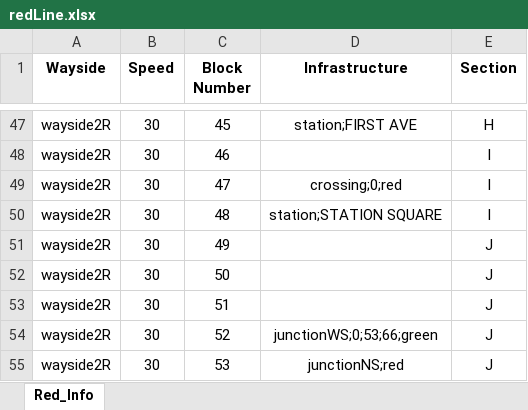
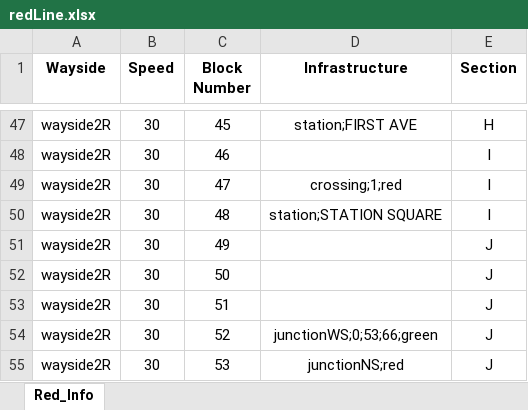
Before and after one commit to ralphg1002/Pittsburgh-MTA, an Excel workbook: src/main/TrackController/redLine.xlsx, sheet Red_Info, drawn as a sheet; only a part is shown, gaps mark what is left out; values as stored, in another font and other column widths than the file's, no borders; the diff names each change by its address in the sheet, - before the commit and + after, or states it on an @@ line.

```diff
--- a/src/main/TrackController/redLine.xlsx (sheet Red_Info)
+++ b/src/main/TrackController/redLine.xlsx (sheet Red_Info)
-D49 (Infrastructure): crossing;0;red
+D49 (Infrastructure): crossing;1;red
```
Also changed, not shown: 5 other files.
